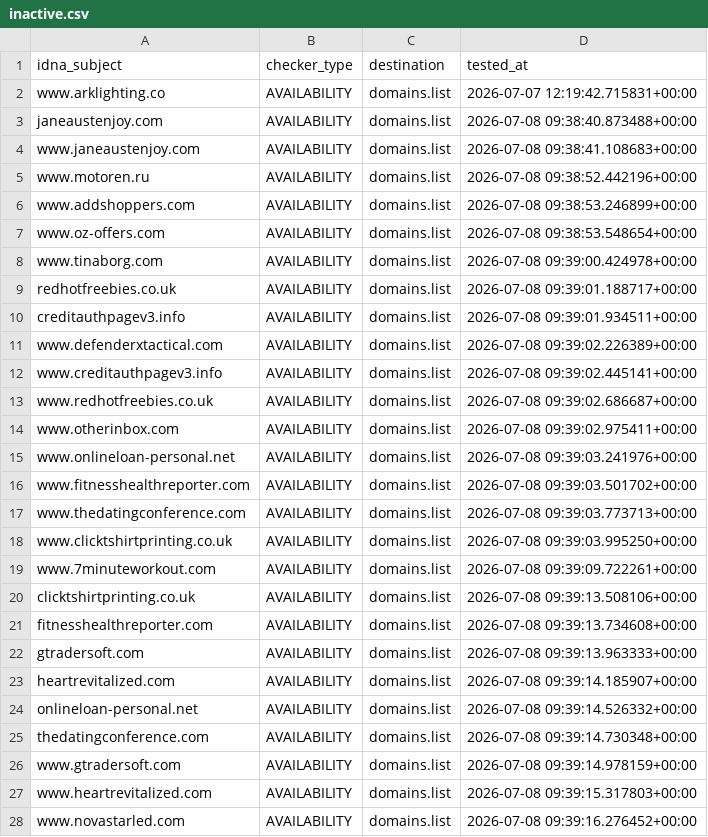
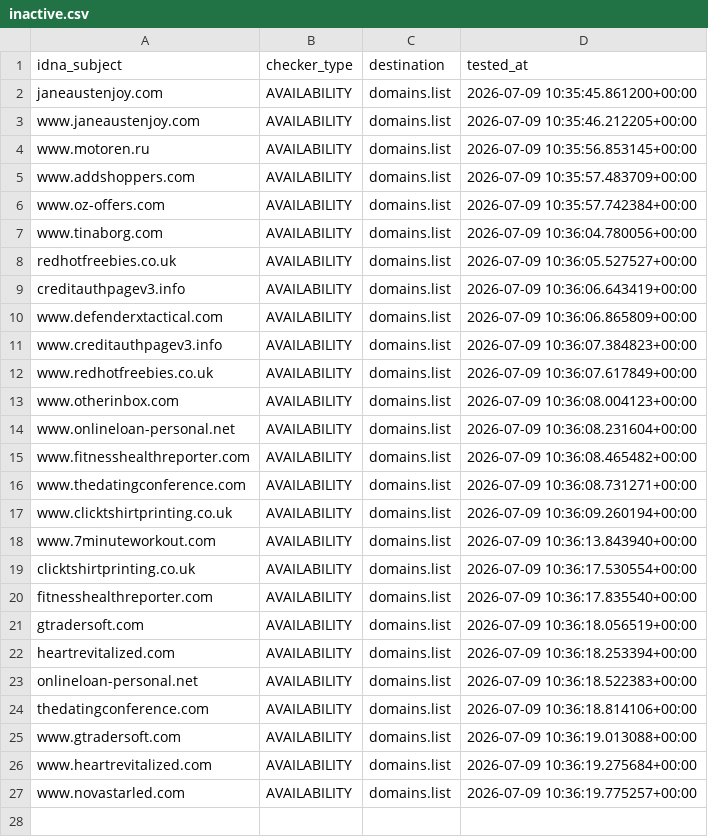
Before and after one commit to Ultimate-Hosts-Blacklist/Add_Spam, a CSV file: .pyfunceble/inactive.csv, drawn as a sheet.

```diff
--- a/.pyfunceble/inactive.csv
+++ b/.pyfunceble/inactive.csv
@@ -1,28 +1,27 @@
 idna_subject,checker_type,destination,tested_at
-www.arklighting.co,AVAILABILITY,domains.list,2026-07-07 12:19:42.715831+00:00
-janeaustenjoy.com,AVAILABILITY,domains.list,2026-07-08 09:38:40.873488+00:00
-www.janeaustenjoy.com,AVAILABILITY,domains.list,2026-07-08 09:38:41.108683+00:00
-www.motoren.ru,AVAILABILITY,domains.list,2026-07-08 09:38:52.442196+00:00
-www.addshoppers.com,AVAILABILITY,domains.list,2026-07-08 09:38:53.246899+00:00
-www.oz-offers.com,AVAILABILITY,domains.list,2026-07-08 09:38:53.548654+00:00
-www.tinaborg.com,AVAILABILITY,domains.list,2026-07-08 09:39:00.424978+00:00
-redhotfreebies.co.uk,AVAILABILITY,domains.list,2026-07-08 09:39:01.188717+00:00
-creditauthpagev3.info,AVAILABILITY,domains.list,2026-07-08 09:39:01.934511+00:00
-www.defenderxtactical.com,AVAILABILITY,domains.list,2026-07-08 09:39:02.226389+00:00
-www.creditauthpagev3.info,AVAILABILITY,domains.list,2026-07-08 09:39:02.445141+00:00
-www.redhotfreebies.co.uk,AVAILABILITY,domains.list,2026-07-08 09:39:02.686687+00:00
-www.otherinbox.com,AVAILABILITY,domains.list,2026-07-08 09:39:02.975411+00:00
-www.onlineloan-personal.net,AVAILABILITY,domains.list,2026-07-08 09:39:03.241976+00:00
-www.fitnesshealthreporter.com,AVAILABILITY,domains.list,2026-07-08 09:39:03.501702+00:00
-www.thedatingconference.com,AVAILABILITY,domains.list,2026-07-08 09:39:03.773713+00:00
-www.clicktshirtprinting.co.uk,AVAILABILITY,domains.list,2026-07-08 09:39:03.995250+00:00
-www.7minuteworkout.com,AVAILABILITY,domains.list,2026-07-08 09:39:09.722261+00:00
-clicktshirtprinting.co.uk,AVAILABILITY,domains.list,2026-07-08 09:39:13.508106+00:00
-fitnesshealthreporter.com,AVAILABILITY,domains.list,2026-07-08 09:39:13.734608+00:00
-gtradersoft.com,AVAILABILITY,domains.list,2026-07-08 09:39:13.963333+00:00
-heartrevitalized.com,AVAILABILITY,domains.list,2026-07-08 09:39:14.185907+00:00
-onlineloan-personal.net,AVAILABILITY,domains.list,2026-07-08 09:39:14.526332+00:00
-thedatingconference.com,AVAILABILITY,domains.list,2026-07-08 09:39:14.730348+00:00
-www.gtradersoft.com,AVAILABILITY,domains.list,2026-07-08 09:39:14.978159+00:00
-www.heartrevitalized.com,AVAILABILITY,domains.list,2026-07-08 09:39:15.317803+00:00
-www.novastarled.com,AVAILABILITY,domains.list,2026-07-08 09:39:16.276452+00:00
+janeaustenjoy.com,AVAILABILITY,domains.list,2026-07-09 10:35:45.861200+00:00
+www.janeaustenjoy.com,AVAILABILITY,domains.list,2026-07-09 10:35:46.212205+00:00
+www.motoren.ru,AVAILABILITY,domains.list,2026-07-09 10:35:56.853145+00:00
+www.addshoppers.com,AVAILABILITY,domains.list,2026-07-09 10:35:57.483709+00:00
+www.oz-offers.com,AVAILABILITY,domains.list,2026-07-09 10:35:57.742384+00:00
+www.tinaborg.com,AVAILABILITY,domains.list,2026-07-09 10:36:04.780056+00:00
+redhotfreebies.co.uk,AVAILABILITY,domains.list,2026-07-09 10:36:05.527527+00:00
+creditauthpagev3.info,AVAILABILITY,domains.list,2026-07-09 10:36:06.643419+00:00
+www.defenderxtactical.com,AVAILABILITY,domains.list,2026-07-09 10:36:06.865809+00:00
+www.creditauthpagev3.info,AVAILABILITY,domains.list,2026-07-09 10:36:07.384823+00:00
+www.redhotfreebies.co.uk,AVAILABILITY,domains.list,2026-07-09 10:36:07.617849+00:00
+www.otherinbox.com,AVAILABILITY,domains.list,2026-07-09 10:36:08.004123+00:00
+www.onlineloan-personal.net,AVAILABILITY,domains.list,2026-07-09 10:36:08.231604+00:00
+www.fitnesshealthreporter.com,AVAILABILITY,domains.list,2026-07-09 10:36:08.465482+00:00
+www.thedatingconference.com,AVAILABILITY,domains.list,2026-07-09 10:36:08.731271+00:00
+www.clicktshirtprinting.co.uk,AVAILABILITY,domains.list,2026-07-09 10:36:09.260194+00:00
+www.7minuteworkout.com,AVAILABILITY,domains.list,2026-07-09 10:36:13.843940+00:00
+clicktshirtprinting.co.uk,AVAILABILITY,domains.list,2026-07-09 10:36:17.530554+00:00
+fitnesshealthreporter.com,AVAILABILITY,domains.list,2026-07-09 10:36:17.835540+00:00
+gtradersoft.com,AVAILABILITY,domains.list,2026-07-09 10:36:18.056519+00:00
+heartrevitalized.com,AVAILABILITY,domains.list,2026-07-09 10:36:18.253394+00:00
+onlineloan-personal.net,AVAILABILITY,domains.list,2026-07-09 10:36:18.522383+00:00
+thedatingconference.com,AVAILABILITY,domains.list,2026-07-09 10:36:18.814106+00:00
+www.gtradersoft.com,AVAILABILITY,domains.list,2026-07-09 10:36:19.013088+00:00
+www.heartrevitalized.com,AVAILABILITY,domains.list,2026-07-09 10:36:19.275684+00:00
+www.novastarled.com,AVAILABILITY,domains.list,2026-07-09 10:36:19.775257+00:00
```
Also changed, not shown: 15 other files.
